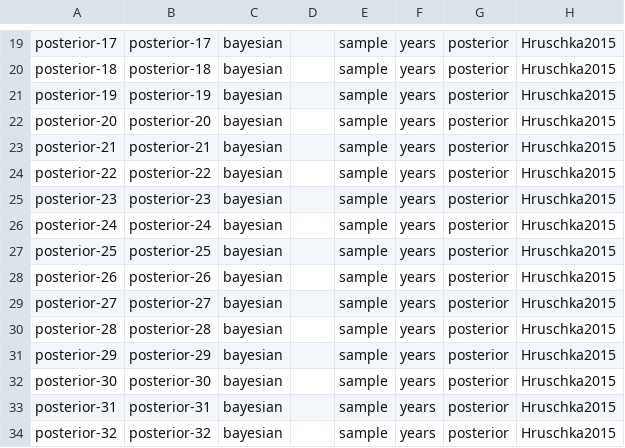
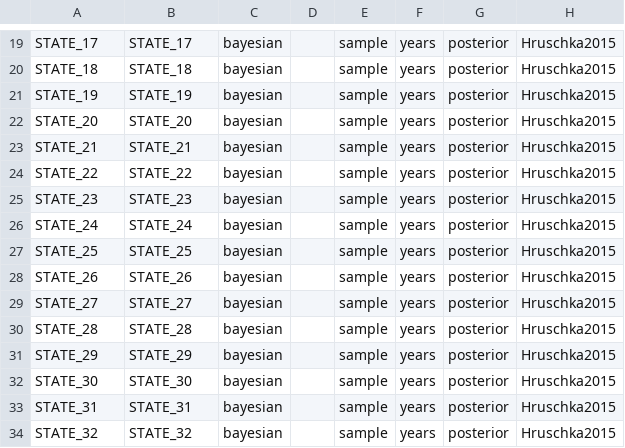
Before and after one commit to phlorest/hruschka_et_al2015, a CSV file: cldf/trees.csv, drawn as a sheet; only a part is shown, gaps mark what is left out; the diff covers the shown part only; the diff names each change by its address in the sheet, - before the commit and + after, or states it on an @@ line.

```diff
--- a/cldf/trees.csv
+++ b/cldf/trees.csv
-A19: posterior-17
+A19: STATE_17
-B19: posterior-17
+B19: STATE_17
-A20: posterior-18
+A20: STATE_18
-B20: posterior-18
+B20: STATE_18
-A21: posterior-19
+A21: STATE_19
-B21: posterior-19
+B21: STATE_19
-A22: posterior-20
+A22: STATE_20
-B22: posterior-20
+B22: STATE_20
-A23: posterior-21
+A23: STATE_21
-B23: posterior-21
+B23: STATE_21
-A24: posterior-22
+A24: STATE_22
-B24: posterior-22
+B24: STATE_22
-A25: posterior-23
+A25: STATE_23
-B25: posterior-23
+B25: STATE_23
-A26: posterior-24
+A26: STATE_24
-B26: posterior-24
+B26: STATE_24
-A27: posterior-25
+A27: STATE_25
-B27: posterior-25
+B27: STATE_25
-A28: posterior-26
+A28: STATE_26
-B28: posterior-26
+B28: STATE_26
-A29: posterior-27
+A29: STATE_27
-B29: posterior-27
+B29: STATE_27
-A30: posterior-28
+A30: STATE_28
-B30: posterior-28
+B30: STATE_28
-A31: posterior-29
+A31: STATE_29
-B31: posterior-29
+B31: STATE_29
-A32: posterior-30
+A32: STATE_30
-B32: posterior-30
+B32: STATE_30
-A33: posterior-31
+A33: STATE_31
-B33: posterior-31
+B33: STATE_31
-A34: posterior-32
+A34: STATE_32
-B34: posterior-32
+B34: STATE_32
```
Also changed, not shown: 168 edited cells elsewhere in this file, cldf/languages.csv, 5 other files.
